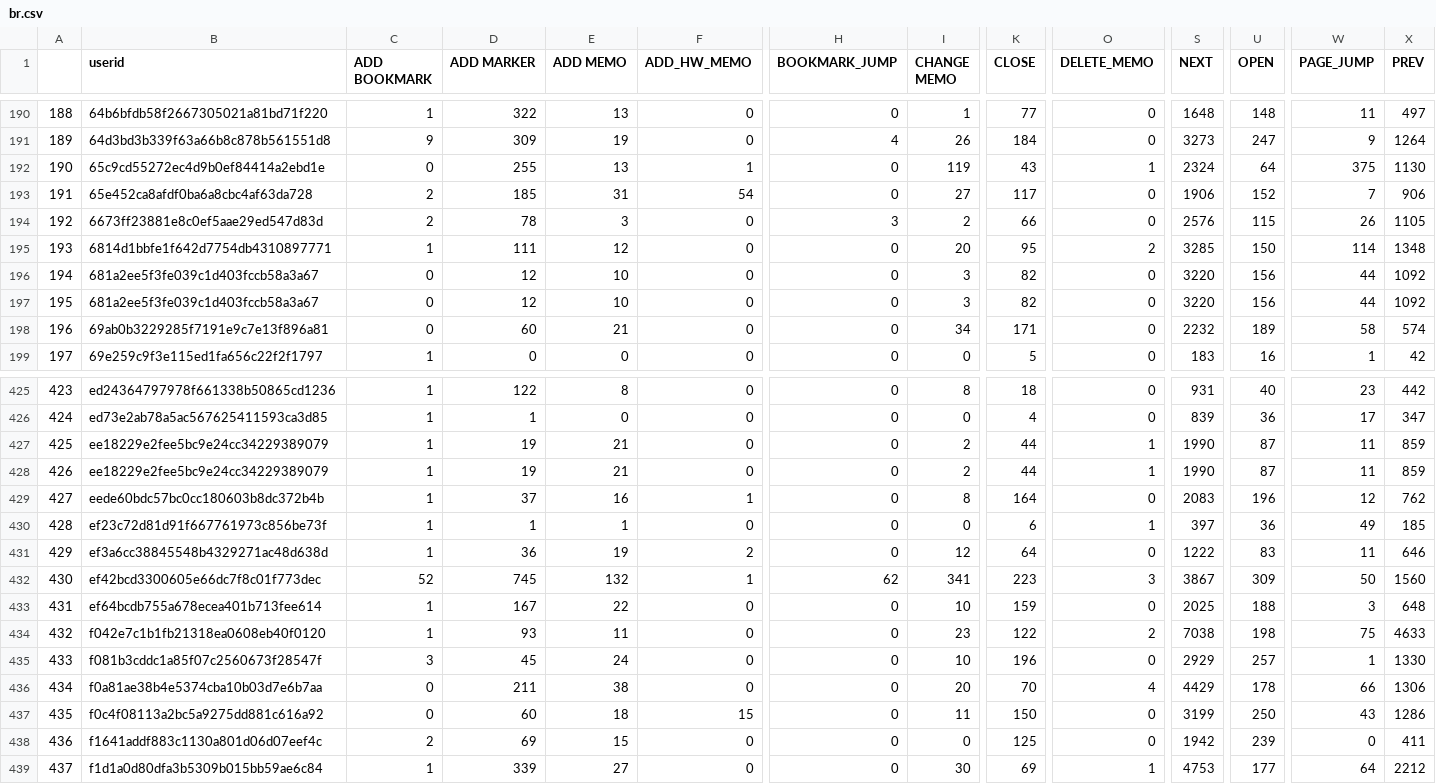
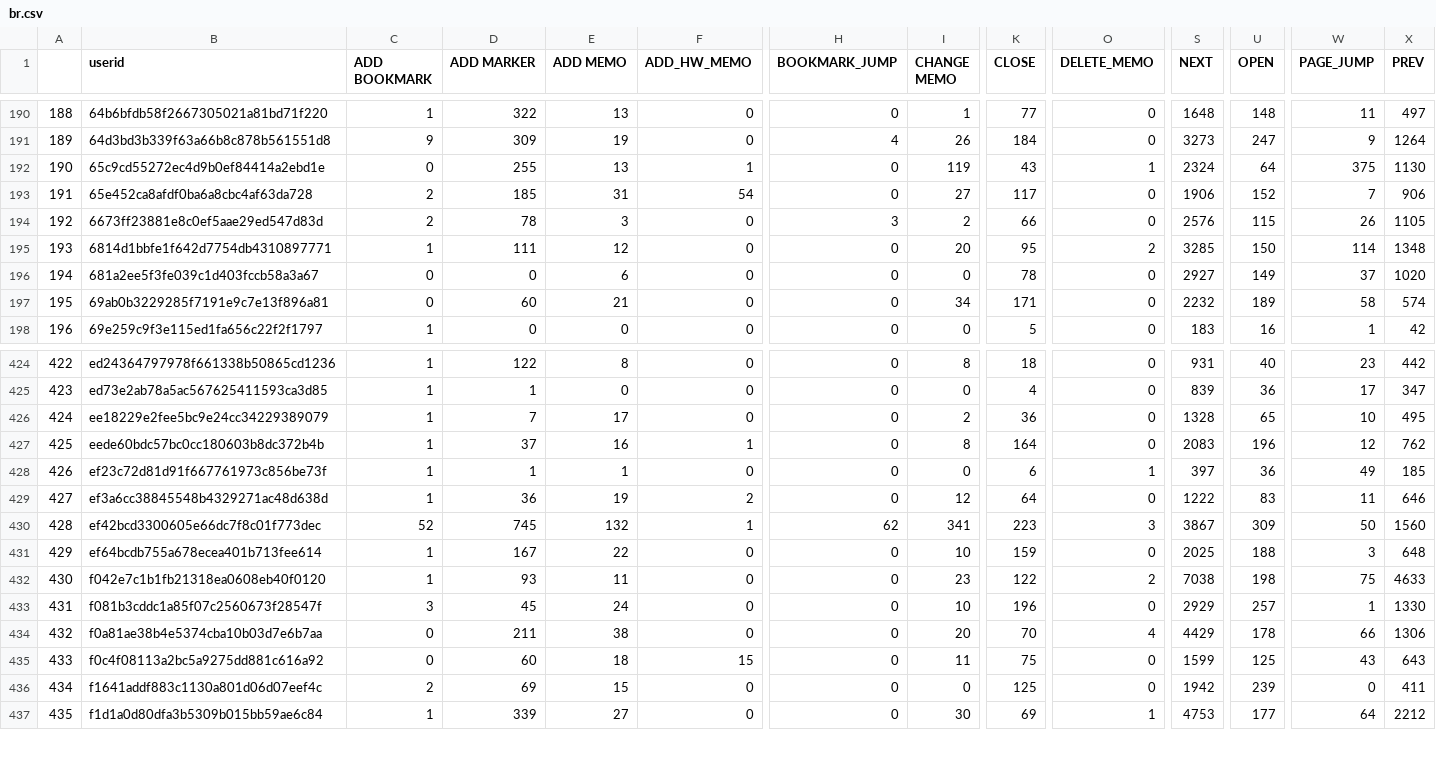
Before and after one commit to advapplab/LBLS467, a CSV file: output/br.csv, drawn as a sheet; only a part is shown, gaps mark what is left out; removed rows and columns are numbered as before the commit, all else as after; rows hold the shown columns only; the diff names each change by its address in the sheet, - before the commit and + after, or states it on an @@ line.

```diff
--- a/output/br.csv
+++ b/output/br.csv
-row 196: 194 | 681a2ee5f3fe039c1d403fccb58a3a67 | 0 | 12 | 10 | 0 | 0 | 3 | 82 | 0 | 3220 | 156 | 44 | 1092
@@ column A renumbered from row 196 down @@
-D196 (ADD MARKER): 12
+D196 (ADD MARKER): 0
-E196 (ADD MEMO): 10
+E196 (ADD MEMO): 6
-I196 (CHANGE MEMO): 3
+I196 (CHANGE MEMO): 0
-K196 (CLOSE): 82
+K196 (CLOSE): 78
-S196 (NEXT): 3220
+S196 (NEXT): 2927
-U196 (OPEN): 156
+U196 (OPEN): 149
-W196 (PAGE_JUMP): 44
+W196 (PAGE_JUMP): 37
-X196 (PREV): 1092
+X196 (PREV): 1020
-row 427: 425 | ee18229e2fee5bc9e24cc34229389079 | 1 | 19 | 21 | 0 | 0 | 2 | 44 | 1 | 1990 | 87 | 11 | 859
-D426 (ADD MARKER): 19
+D426 (ADD MARKER): 7
-E426 (ADD MEMO): 21
+E426 (ADD MEMO): 17
-K426 (CLOSE): 44
+K426 (CLOSE): 36
-O426 (DELETE_MEMO): 1
+O426 (DELETE_MEMO): 0
-S426 (NEXT): 1990
+S426 (NEXT): 1328
-U426 (OPEN): 87
+U426 (OPEN): 65
-W426 (PAGE_JUMP): 11
+W426 (PAGE_JUMP): 10
-X426 (PREV): 859
+X426 (PREV): 495
-K435 (CLOSE): 150
+K435 (CLOSE): 75
-S435 (NEXT): 3199
+S435 (NEXT): 1599
-U435 (OPEN): 250
+U435 (OPEN): 125
-X435 (PREV): 1286
+X435 (PREV): 643
```
Also changed, not shown: output/score.csv, output/viscode.csv.
